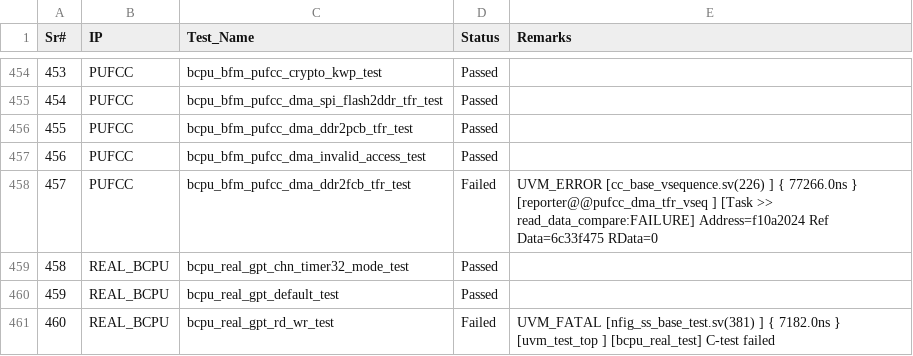
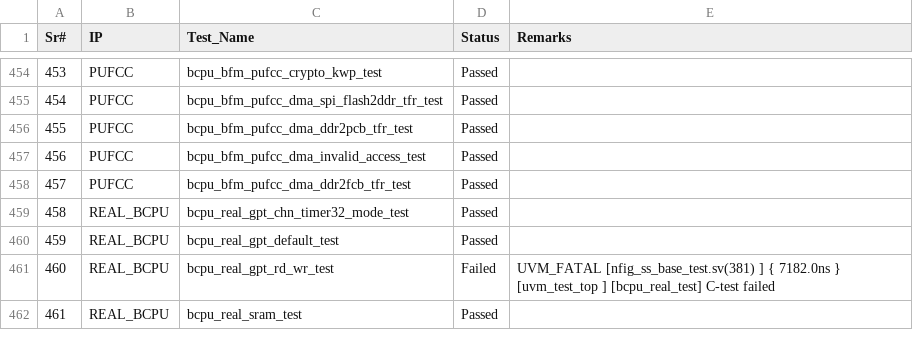
Before and after one commit to mahmoodulhassan-rs/dash_baord, a CSV file: css_states.csv, drawn as a sheet; only a part is shown, gaps mark what is left out; the shorter side is filled out with more unchanged rows.

```diff
--- a/css_states.csv
+++ b/css_states.csv
@@ -492,4 +492,3 @@ Sr#,IP,Test_Name,Status,Remarks
 456,PUFCC,bcpu_bfm_pufcc_dma_invalid_access_test,Passed,
-457,PUFCC,bcpu_bfm_pufcc_dma_ddr2fcb_tfr_test,Failed,"UVM_ERROR [cc_base_vsequence.sv(226) ] { 77266.0ns } [reporter@@pufcc_dma_tfr_vseq  ] [Task >> read_data_compare:FAILURE] Address=f10a2024  Ref Data=6c33f475  RData=0
-"
+457,PUFCC,bcpu_bfm_pufcc_dma_ddr2fcb_tfr_test,Passed,
 458,REAL_BCPU,bcpu_real_gpt_chn_timer32_mode_test,Passed,
```
Also changed, not shown: 3 other files.
